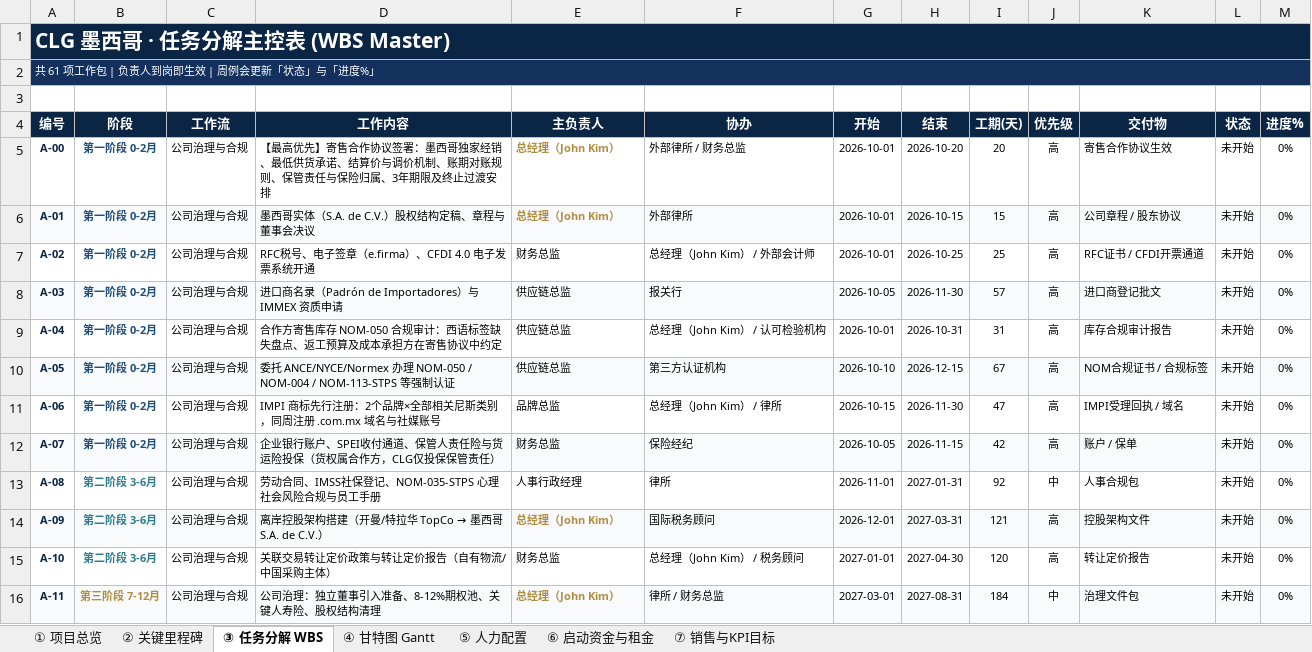
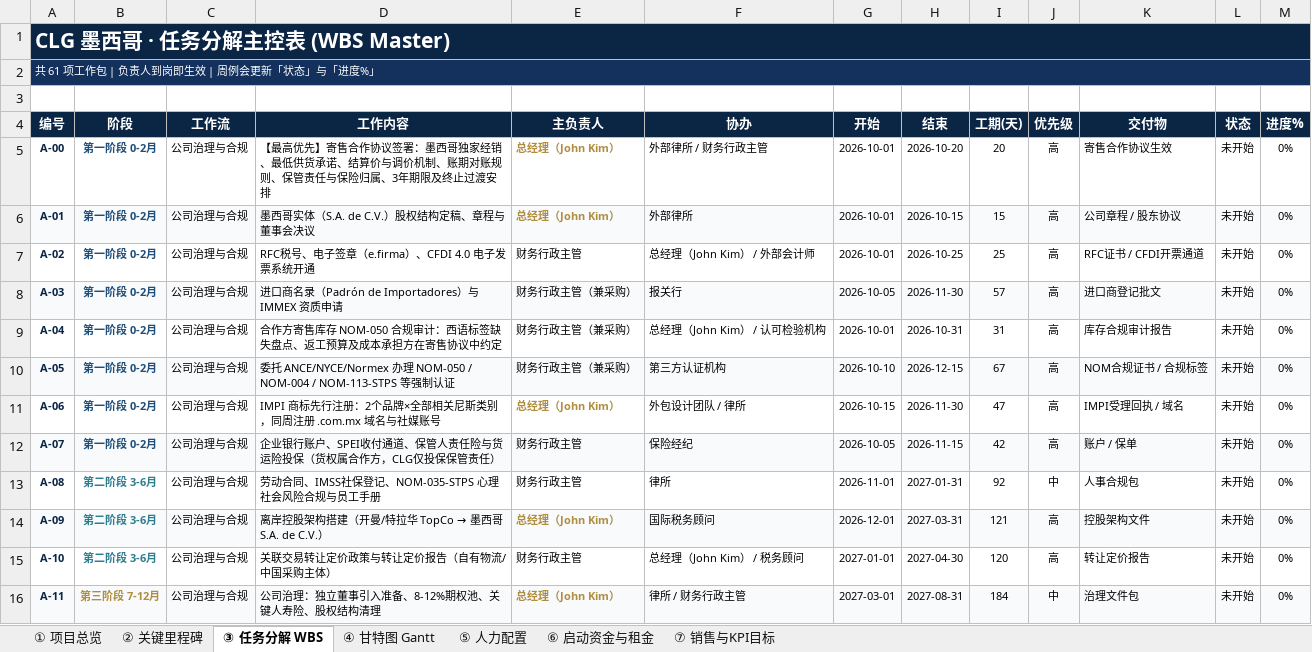
Before and after one commit to jibongkim-lgtm/nnvchurch, an Excel workbook: CLG-Mexico/CLG墨西哥项目_工作分担与执行日程表.xlsx, sheet ③ 任务分解 WBS, drawn as a sheet; only a part is shown; values as stored, in another font and other column widths than the file's, no borders; conditional formats not drawn; the diff covers the shown part only; the diff names each change by its address in the sheet, - before the commit and + after, or states it on an @@ line.

```diff
--- a/CLG-Mexico/CLG墨西哥项目_工作分担与执行日程表.xlsx (sheet ③ 任务分解 WBS)
+++ b/CLG-Mexico/CLG墨西哥项目_工作分担与执行日程表.xlsx (sheet ③ 任务分解 WBS)
-F5 (协办): 外部律所 / 财务总监
+F5 (协办): 外部律所 / 财务行政主管
-E7 (主负责人): 财务总监
+E7 (主负责人): 财务行政主管
-E8:E10 (主负责人): 供应链总监
+E8:E10 (主负责人): 财务行政主管（兼采购）
-E11 (主负责人): 品牌总监
+E11 (主负责人): 总经理（John Kim）
@@ E11 bold: off → on, text colour: black → #B08D3F @@
-F11 (协办): 总经理（John Kim） / 律所
+F11 (协办): 外包设计团队 / 律所
-E12 (主负责人): 财务总监
+E12 (主负责人): 财务行政主管
-E13 (主负责人): 人事行政经理
+E13 (主负责人): 财务行政主管
-E15 (主负责人): 财务总监
+E15 (主负责人): 财务行政主管
-F16 (协办): 律所 / 财务总监
+F16 (协办): 律所 / 财务行政主管
```
Also changed, not shown: 63 edited cells and cell formats elsewhere in this sheet, sheet ⑤ 人力配置, sheet ⑥ 启动资金与租金, sheet ④ 甘特图 Gantt, sheet ⑦ 销售与KPI目标, sheet ① 项目总览, sheet ② 关键里程碑, 3 other files.
